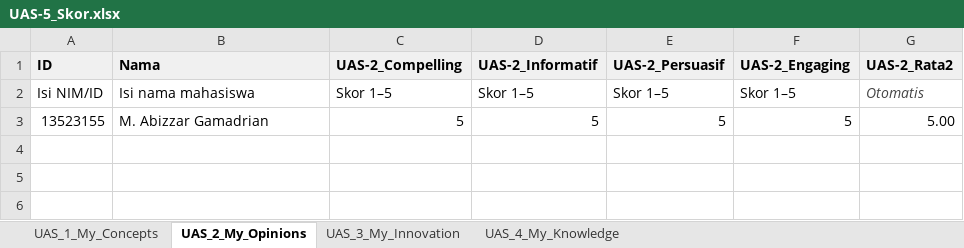
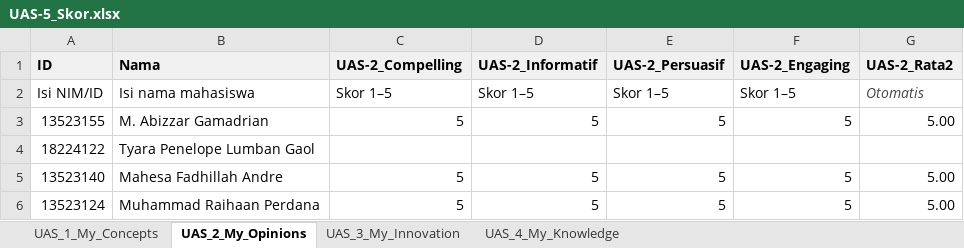
Before and after one commit to AbizzarG/all-about-me, an Excel workbook: My_Professional_Reviews/UAS-5_Skor.xlsx, sheet UAS_2_My_Opinions, drawn as a sheet; values as stored, in another font and other column widths than the file's, no borders; the diff names each change by its address in the sheet, - before the commit and + after, or states it on an @@ line.

```diff
--- a/My_Professional_Reviews/UAS-5_Skor.xlsx (sheet UAS_2_My_Opinions)
+++ b/My_Professional_Reviews/UAS-5_Skor.xlsx (sheet UAS_2_My_Opinions)
+row 4: 18224122 | Tyara Penelope Lumban Gaol
+row 5: 13523140 | Mahesa Fadhillah Andre | 5 | 5 | 5 | 5 | 5.00
+row 6: 13523124 | Muhammad Raihaan Perdana | 5 | 5 | 5 | 5 | 5.00
```
Also changed, not shown: sheet UAS_4_My_Knowledge, sheet UAS_3_My_Innovation, sheet UAS_1_My_Concepts, docs/My_Professional_Reviews/UAS-5_Skor.xlsx, 4 other files.
